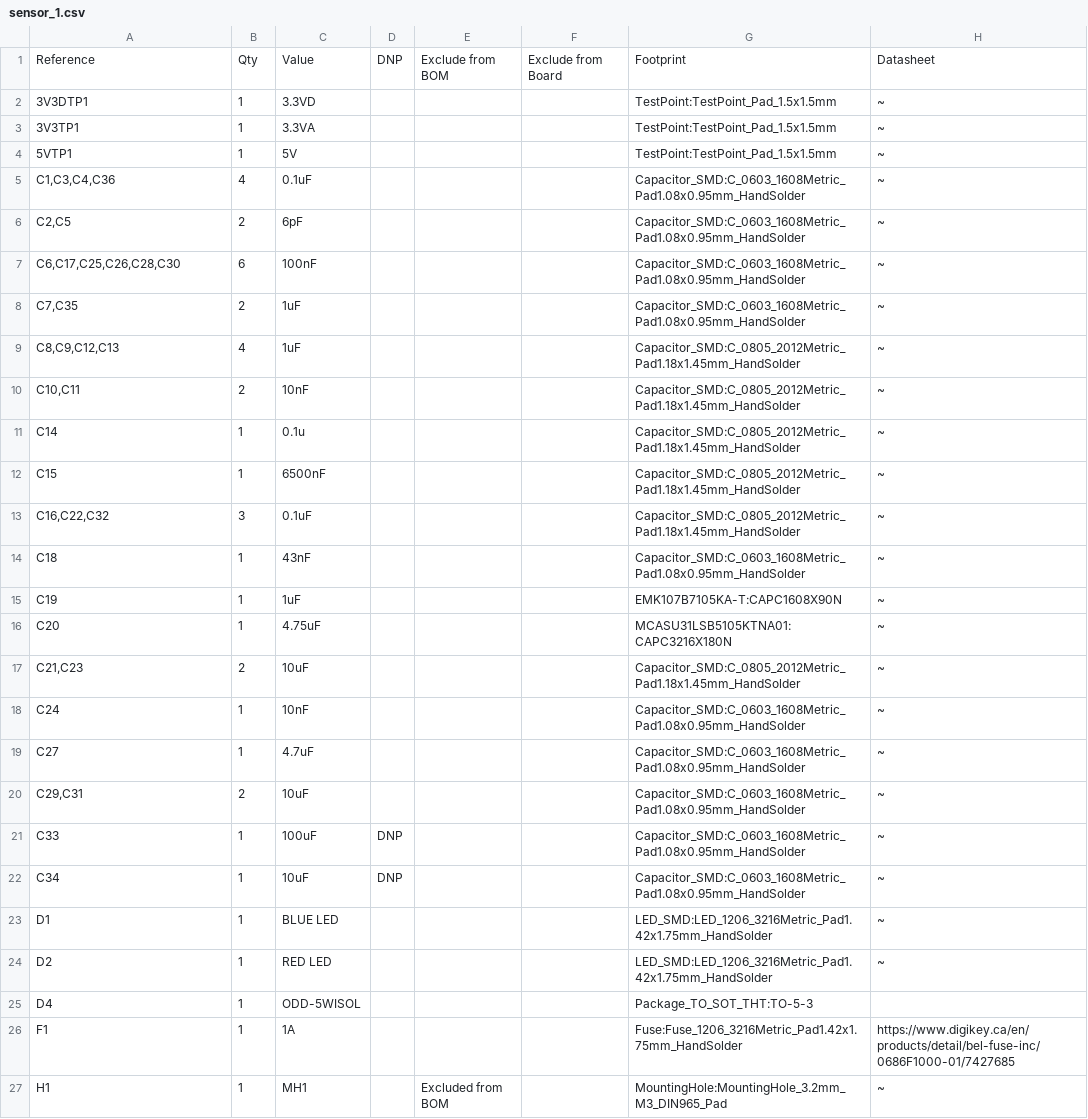
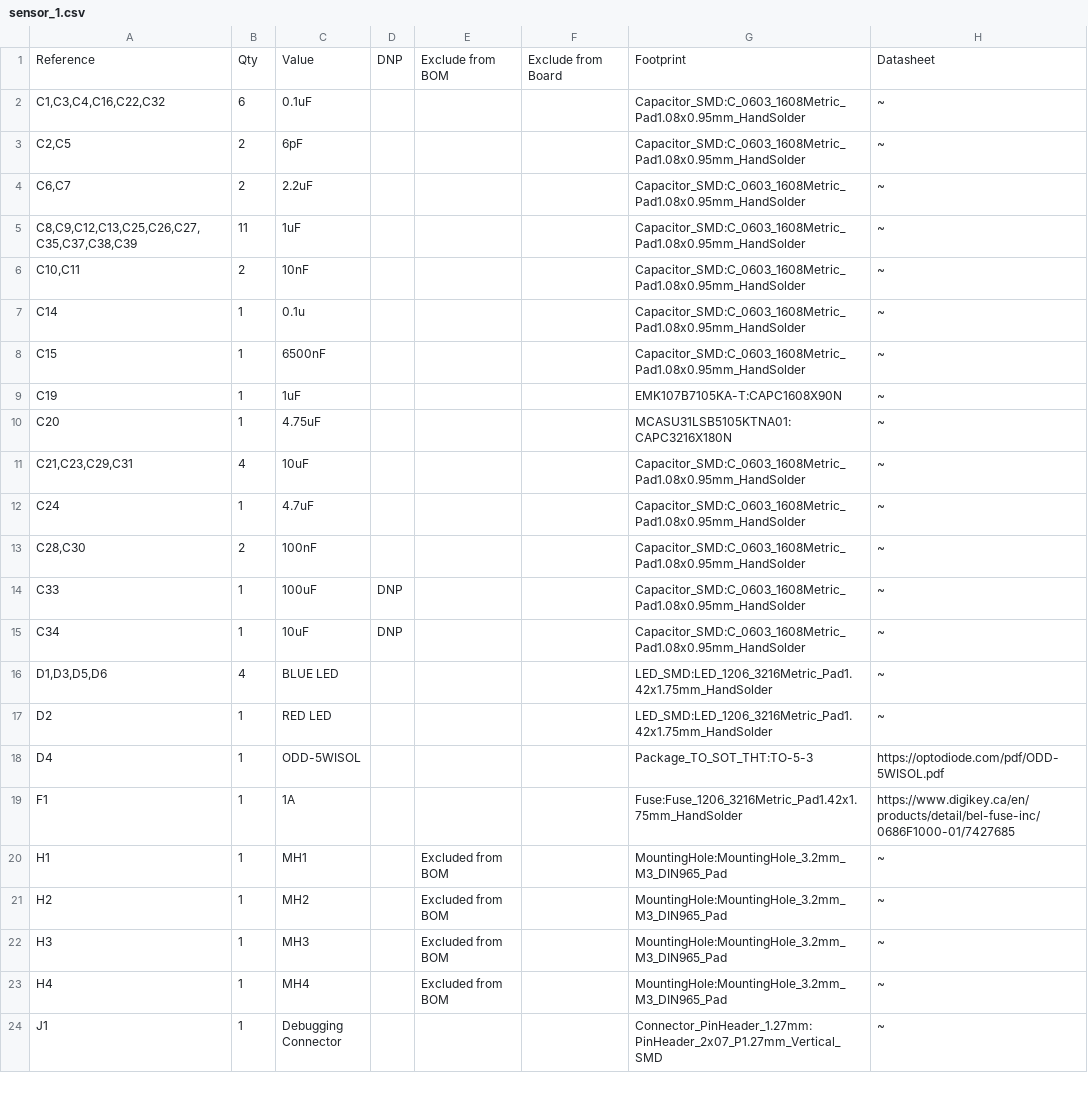
Before and after one commit to waterloo-rocketry/payload-2026-electrical, a CSV file: CURSED PCB/sensor_1.csv, drawn as a sheet; only a part is shown; the shorter side is filled out with more unchanged rows; the diff covers the shown part only.

```diff
--- a/CURSED PCB/sensor_1.csv
+++ b/CURSED PCB/sensor_1.csv
@@ -1,26 +1,19 @@
 "Reference","Qty","Value","DNP","Exclude from BOM","Exclude from Board","Footprint","Datasheet"
-"3V3DTP1","1","3.3VD","","","","TestPoint:TestPoint_Pad_1.5x1.5mm","~"
-"3V3TP1","1","3.3VA","","","","TestPoint:TestPoint_Pad_1.5x1.5mm","~"
-"5VTP1","1","5V","","","","TestPoint:TestPoint_Pad_1.5x1.5mm","~"
-"C1,C3,C4,C36","4","0.1uF","","","","Capacitor_SMD:C_0603_1608Metric_Pad1.08x0.95mm_HandSolder","~"
+"C1,C3,C4,C16,C22,C32","6","0.1uF","","","","Capacitor_SMD:C_0603_1608Metric_Pad1.08x0.95mm_HandSolder","~"
 "C2,C5","2","6pF","","","","Capacitor_SMD:C_0603_1608Metric_Pad1.08x0.95mm_HandSolder","~"
-"C6,C17,C25,C26,C28,C30","6","100nF","","","","Capacitor_SMD:C_0603_1608Metric_Pad1.08x0.95mm_HandSolder","~"
-"C7,C35","2","1uF","","","","Capacitor_SMD:C_0603_1608Metric_Pad1.08x0.95mm_HandSolder","~"
-"C8,C9,C12,C13","4","1uF","","","","Capacitor_SMD:C_0805_2012Metric_Pad1.18x1.45mm_HandSolder","~"
-"C10,C11","2","10nF","","","","Capacitor_SMD:C_0805_2012Metric_Pad1.18x1.45mm_HandSolder","~"
-"C14","1","0.1u","","","","Capacitor_SMD:C_0805_2012Metric_Pad1.18x1.45mm_HandSolder","~"
-"C15","1","6500nF","","","","Capacitor_SMD:C_0805_2012Metric_Pad1.18x1.45mm_HandSolder","~"
-"C16,C22,C32","3","0.1uF","","","","Capacitor_SMD:C_0805_2012Metric_Pad1.18x1.45mm_HandSolder","~"
-"C18","1","43nF","","","","Capacitor_SMD:C_0603_1608Metric_Pad1.08x0.95mm_HandSolder","~"
+"C6,C7","2","2.2uF","","","","Capacitor_SMD:C_0603_1608Metric_Pad1.08x0.95mm_HandSolder","~"
+"C8,C9,C12,C13,C25,C26,C27,C35,C37,C38,C39","11","1uF","","","","Capacitor_SMD:C_0603_1608Metric_Pad1.08x0.95mm_HandSolder","~"
+"C10,C11","2","10nF","","","","Capacitor_SMD:C_0603_1608Metric_Pad1.08x0.95mm_HandSolder","~"
+"C14","1","0.1u","","","","Capacitor_SMD:C_0603_1608Metric_Pad1.08x0.95mm_HandSolder","~"
+"C15","1","6500nF","","","","Capacitor_SMD:C_0603_1608Metric_Pad1.08x0.95mm_HandSolder","~"
 "C19","1","1uF","","","","EMK107B7105KA-T:CAPC1608X90N","~"
 "C20","1","4.75uF","","","","MCASU31LSB5105KTNA01:CAPC3216X180N","~"
-"C21,C23","2","10uF","","","","Capacitor_SMD:C_0805_2012Metric_Pad1.18x1.45mm_HandSolder","~"
-"C24","1","10nF","","","","Capacitor_SMD:C_0603_1608Metric_Pad1.08x0.95mm_HandSolder","~"
-"C27","1","4.7uF","","","","Capacitor_SMD:C_0603_1608Metric_Pad1.08x0.95mm_HandSolder","~"
-"C29,C31","2","10uF","","","","Capacitor_SMD:C_0603_1608Metric_Pad1.08x0.95mm_HandSolder","~"
+"C21,C23,C29,C31","4","10uF","","","","Capacitor_SMD:C_0603_1608Metric_Pad1.08x0.95mm_HandSolder","~"
+"C24","1","4.7uF","","","","Capacitor_SMD:C_0603_1608Metric_Pad1.08x0.95mm_HandSolder","~"
+"C28,C30","2","100nF","","","","Capacitor_SMD:C_0603_1608Metric_Pad1.08x0.95mm_HandSolder","~"
 "C33","1","100uF","DNP","","","Capacitor_SMD:C_0603_1608Metric_Pad1.08x0.95mm_HandSolder","~"
 "C34","1","10uF","DNP","","","Capacitor_SMD:C_0603_1608Metric_Pad1.08x0.95mm_HandSolder","~"
-"D1","1","BLUE LED","","","","LED_SMD:LED_1206_3216Metric_Pad1.42x1.75mm_HandSolder","~"
+"D1,D3,D5,D6","4","BLUE LED","","","","LED_SMD:LED_1206_3216Metric_Pad1.42x1.75mm_HandSolder","~"
 "D2","1","RED LED","","","","LED_SMD:LED_1206_3216Metric_Pad1.42x1.75mm_HandSolder","~"
-"D4","1","ODD-5WISOL","","","","Package_TO_SOT_THT:TO-5-3",""
+"D4","1","ODD-5WISOL","","","","Package_TO_SOT_THT:TO-5-3","https://optodiode.com/pdf/ODD-5WISOL.pdf"
 "F1","1","1A","","","","Fuse:Fuse_1206_3216Metric_Pad1.42x1.75mm_HandSolder","https://www.digikey.ca/en/products/detail/bel-fuse-inc/0686F1000-01/7427685"
```
Also changed, not shown: 2 added rows, 7 removed rows and 29 edited cells elsewhere in this file, 38 other files.
